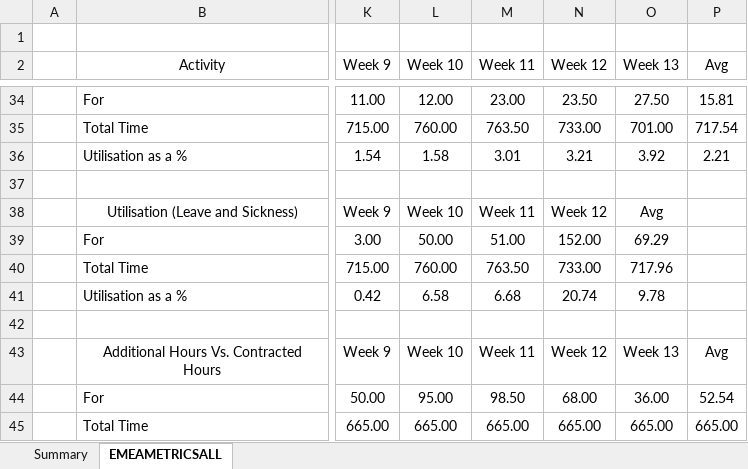
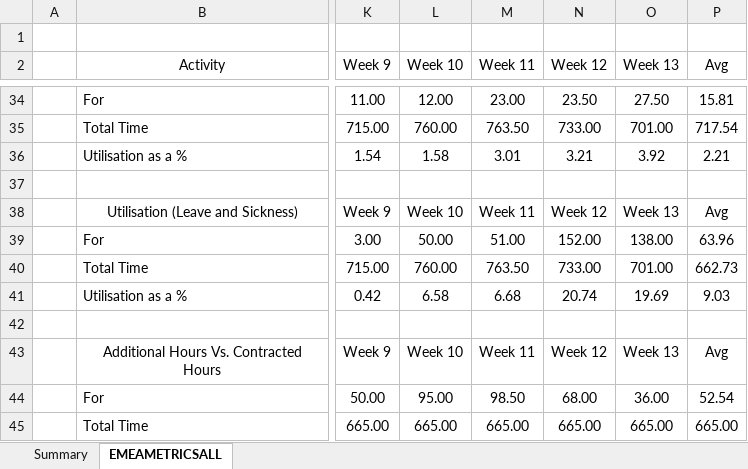
Before and after one commit to lhoag64/Queries, an Excel workbook: Queries/Queries/test.xlsx, sheet EMEAMETRICSALL, drawn as a sheet; only a part is shown, gaps mark what is left out; values as stored, in another font and other column widths than the file's, no borders; the diff covers the shown part only; the diff names each change by its address in the sheet, - before the commit and + after, or states it on an @@ line.

```diff
--- a/Queries/Queries/test.xlsx (sheet EMEAMETRICSALL)
+++ b/Queries/Queries/test.xlsx (sheet EMEAMETRICSALL)
-O38 (Week 13): Avg
+O38 (Week 13): Week 13
-P38 (Avg): (empty)
+P38 (Avg): Avg
-O39 (Week 13): 69.29
+O39 (Week 13): 138.00
-P39 (Avg): (empty)
+P39 (Avg): 63.96
-O40 (Week 13): 717.96
+O40 (Week 13): 701.00
-P40 (Avg): (empty)
+P40 (Avg): 662.73
-O41 (Week 13): 9.78
+O41 (Week 13): 19.69
-P41 (Avg): (empty)
+P41 (Avg): 9.03
```
Also changed, not shown: 113 added rows, 1 removed row and 1 edited cell elsewhere in this sheet, 17 other files.
